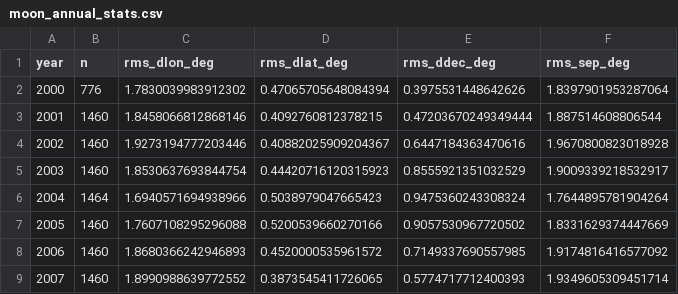
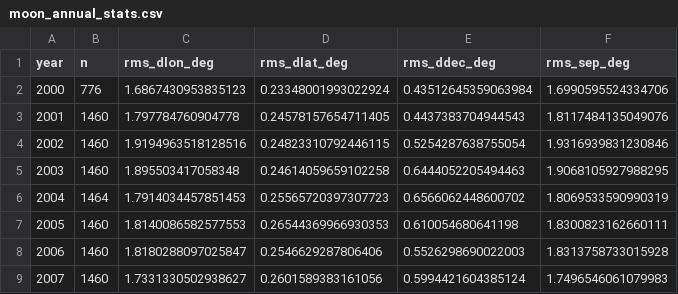
Before and after one commit to juancastagnino/TSN, a CSV file: edits/reports/moon_annual_stats.csv, drawn as a sheet; only a part is shown; the diff covers the shown part only.

Commit message:
updated celestial settings moon plane and node. edit settings menu working with moon node and plane edits

```diff
--- a/edits/reports/moon_annual_stats.csv
+++ b/edits/reports/moon_annual_stats.csv
@@ -1,9 +1,9 @@
 year,n,rms_dlon_deg,rms_dlat_deg,rms_ddec_deg,rms_sep_deg
-2000,776,1.7830039983912302,0.47065705648084394,0.3975531448642626,1.8397901953287064
-2001,1460,1.8458066812868146,0.4092760812378215,0.47203670249349444,1.887514608806544
-2002,1460,1.9273194777203446,0.40882025909204367,0.6447184363470616,1.9670800823018928
-2003,1460,1.8530637693844754,0.44420716120315923,0.8555921351032529,1.9009339218532917
-2004,1464,1.6940571694938966,0.5038979047665423,0.9475360243308324,1.7644895781904264
-2005,1460,1.7607108295296088,0.5200539660270166,0.9057530967720502,1.8331629374447669
-2006,1460,1.8680366242946893,0.4520000535961572,0.7149337690557985,1.9174816416577092
-2007,1460,1.8990988639772552,0.3873545411726065,0.5774717712400393,1.9349605309451714
+2000,776,1.6867430953835123,0.23348001993022924,0.43512645359063984,1.6990595524334706
+2001,1460,1.797784760904778,0.24578157654711405,0.4437383704944543,1.8117484135049076
+2002,1460,1.9194963518128516,0.24823310792446115,0.5254287638755054,1.9316939831230846
+2003,1460,1.895503417058348,0.24614059659102258,0.6444052205494463,1.9068105927988295
+2004,1464,1.7914034457851453,0.25565720397307723,0.6566062448600702,1.8069533590990319
+2005,1460,1.8140086582577553,0.26544369966930353,0.610054680641198,1.8300823162660111
+2006,1460,1.8180288097025847,0.2546629287806406,0.5526298690022003,1.8313758733015928
+2007,1460,1.7331330502938627,0.2601589383161056,0.5994421604385124,1.7496546061079983
```
Also changed, not shown: 76 edited cells elsewhere in this file, 27 other files.
